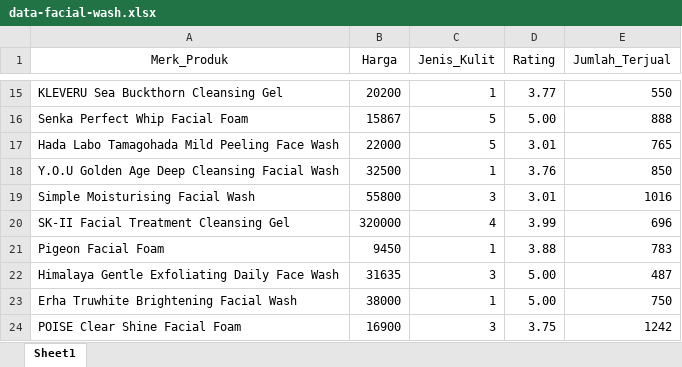
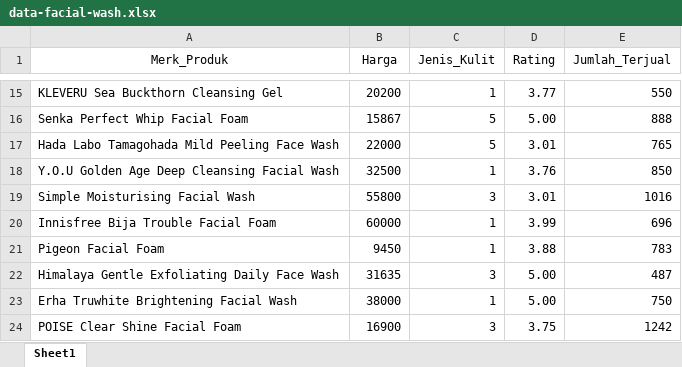
Before and after one commit to WawanWidiantara/Fuzzy-Logic, an Excel workbook: uts/data-facial-wash.xlsx, sheet Sheet1, drawn as a sheet; only a part is shown, gaps mark what is left out; values as stored, in another font and other column widths than the file's, no borders; removed rows and columns are numbered as before the commit, all else as after; the diff names each change by its address in the sheet, - before the commit and + after, or states it on an @@ line.

Commit message:
+ edit data, add more get iteration history

```diff
--- a/uts/data-facial-wash.xlsx (sheet Sheet1)
+++ b/uts/data-facial-wash.xlsx (sheet Sheet1)
-row 20: SK-II Facial Treatment Cleansing Gel | 320000 | 4 | 3.99 | 696
+row 20: Innisfree Bija Trouble Facial Foam | 60000 | 1 | 3.99 | 696
```
Also changed, not shown: 3 other files.
